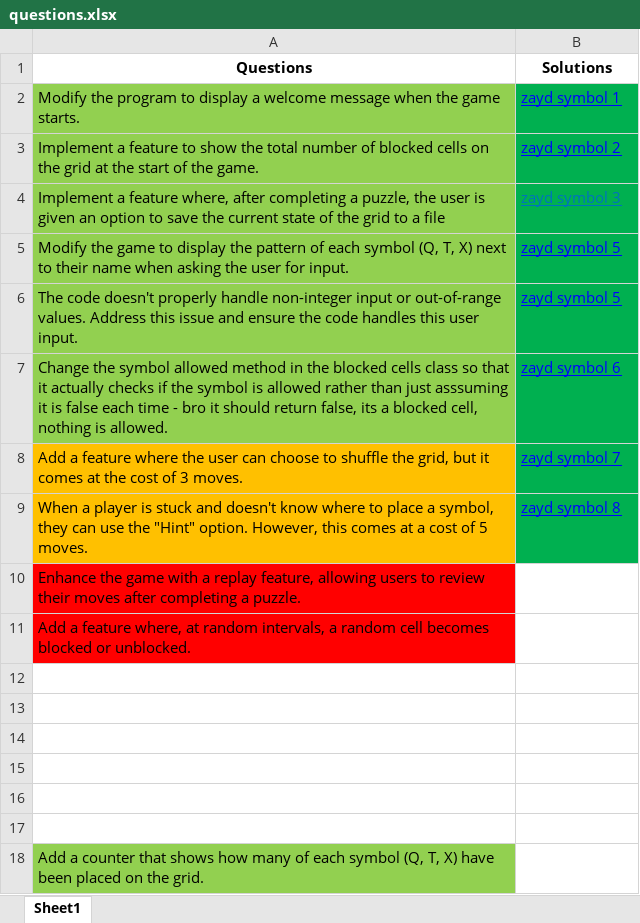
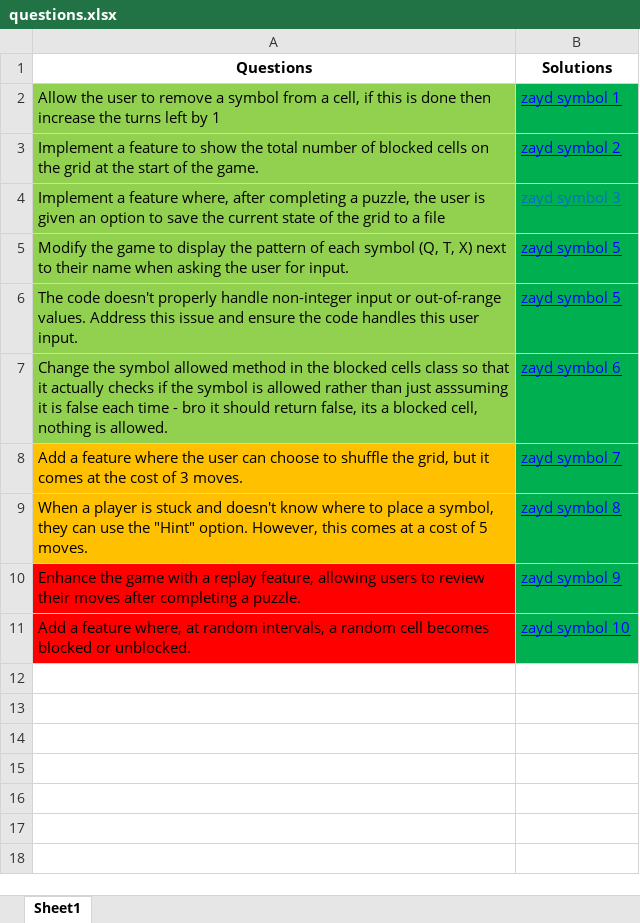
Before and after one commit to ZaydBawany/Pre-Release-Materials, an Excel workbook: questions.xlsx, sheet Sheet1, drawn as a sheet; values as stored, in another font and other column widths than the file's, no borders; the diff names each change by its address in the sheet, - before the commit and + after, or states it on an @@ line.

```diff
--- a/questions.xlsx (sheet Sheet1)
+++ b/questions.xlsx (sheet Sheet1)
-A2 (Questions): Modify the program to display a welcome message when the game starts.
+A2 (Questions): Allow the user to remove a symbol from a cell, if this is done then increase the turns left by 1
-B10 (Solutions): (empty)
+B10 (Solutions): zayd symbol 9
-B10:B11 fill: none
+B10:B11 fill: #00B050
-B11 (Solutions): (empty)
+B11 (Solutions): zayd symbol 10
-row 12: (empty)
-row 13: (empty)
-row 14: (empty)
-row 15: (empty)
-row 16: (empty)
-row 17: (empty)
-row 18: Add a counter that shows how many of each symbol (Q, T, X) have been placed on the grid.
```
Also changed, not shown: 1 other file.
